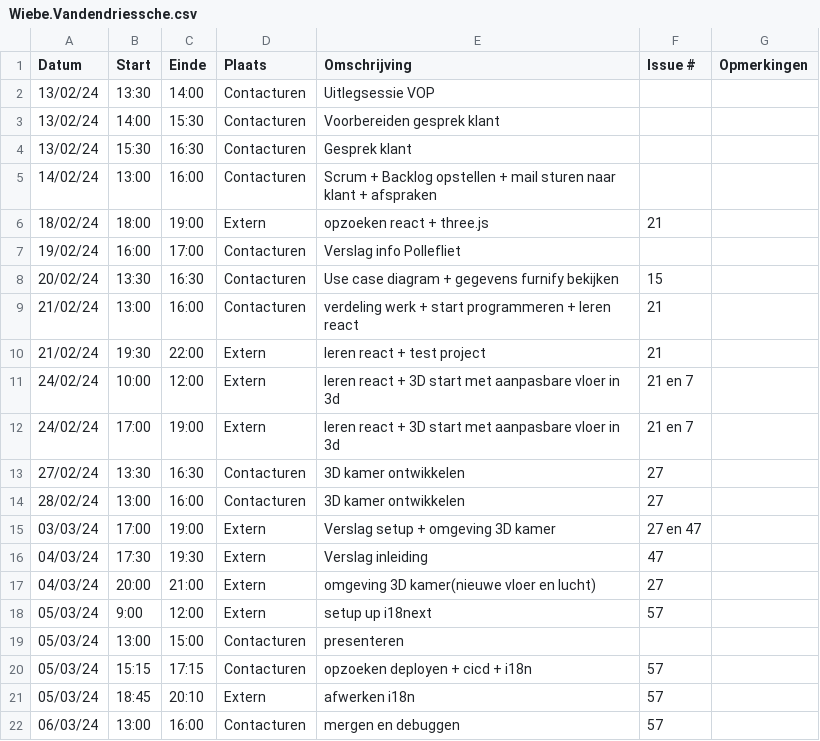
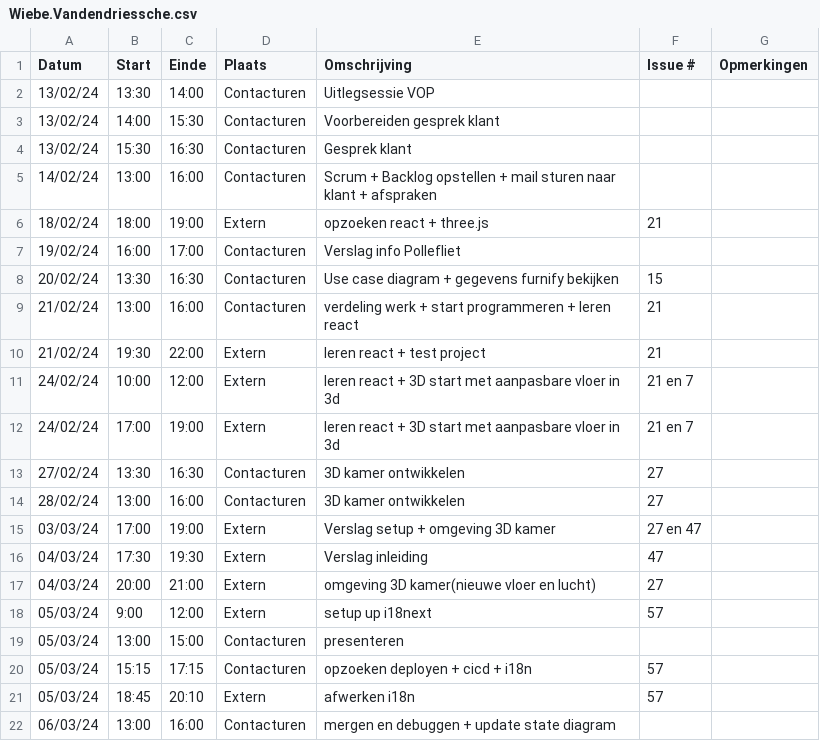
Before and after one commit to wiebe-vandendriessche/furnify, a CSV file: logboeken/Wiebe.Vandendriessche.csv, drawn as a sheet.

Commit message:
Update Wiebe.Vandendriessche.csv

```diff
--- a/logboeken/Wiebe.Vandendriessche.csv
+++ b/logboeken/Wiebe.Vandendriessche.csv
@@ -21,2 +21,2 @@ Datum,Start,Einde,Plaats,Omschrijving,Issue #,Opmerkingen
 05/03/24,18:45,20:10,Extern, afwerken i18n,57,
-06/03/24,13:00,16:00,Contacturen, mergen en debuggen,57,
+06/03/24,13:00,16:00,Contacturen, mergen en debuggen + update state diagram,,
```
